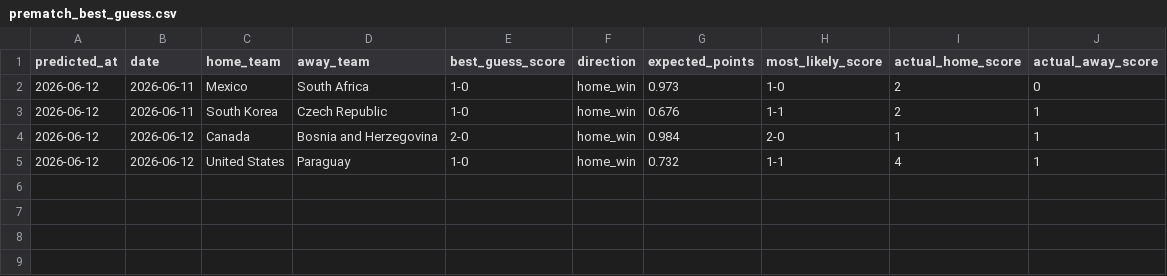
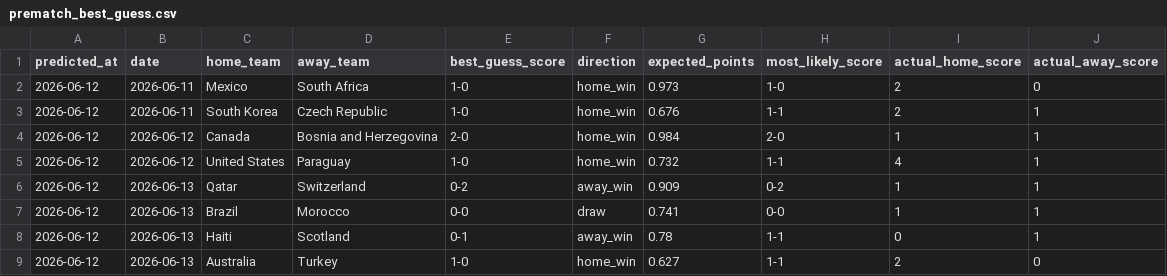
Before and after one commit to omerk1/worldcup-2026-prediction, a CSV file: outputs/history/prematch_best_guess.csv, drawn as a sheet; the diff names each change by its address in the sheet, - before the commit and + after, or states it on an @@ line.

```diff
--- a/outputs/history/prematch_best_guess.csv
+++ b/outputs/history/prematch_best_guess.csv
+row 6: 2026-06-12 | 2026-06-13 | Qatar | Switzerland | 0-2 | away_win | 0.909 | 0-2 | 1 | 1
+row 7: 2026-06-12 | 2026-06-13 | Brazil | Morocco | 0-0 | draw | 0.741 | 0-0 | 1 | 1
+row 8: 2026-06-12 | 2026-06-13 | Haiti | Scotland | 0-1 | away_win | 0.78 | 1-1 | 0 | 1
+row 9: 2026-06-12 | 2026-06-13 | Australia | Turkey | 1-0 | home_win | 0.627 | 1-1 | 2 | 0
```
Also changed, not shown: data/processed/wc_2026_live_results.csv, outputs/history/best_guess_history.csv, 4 other files.
